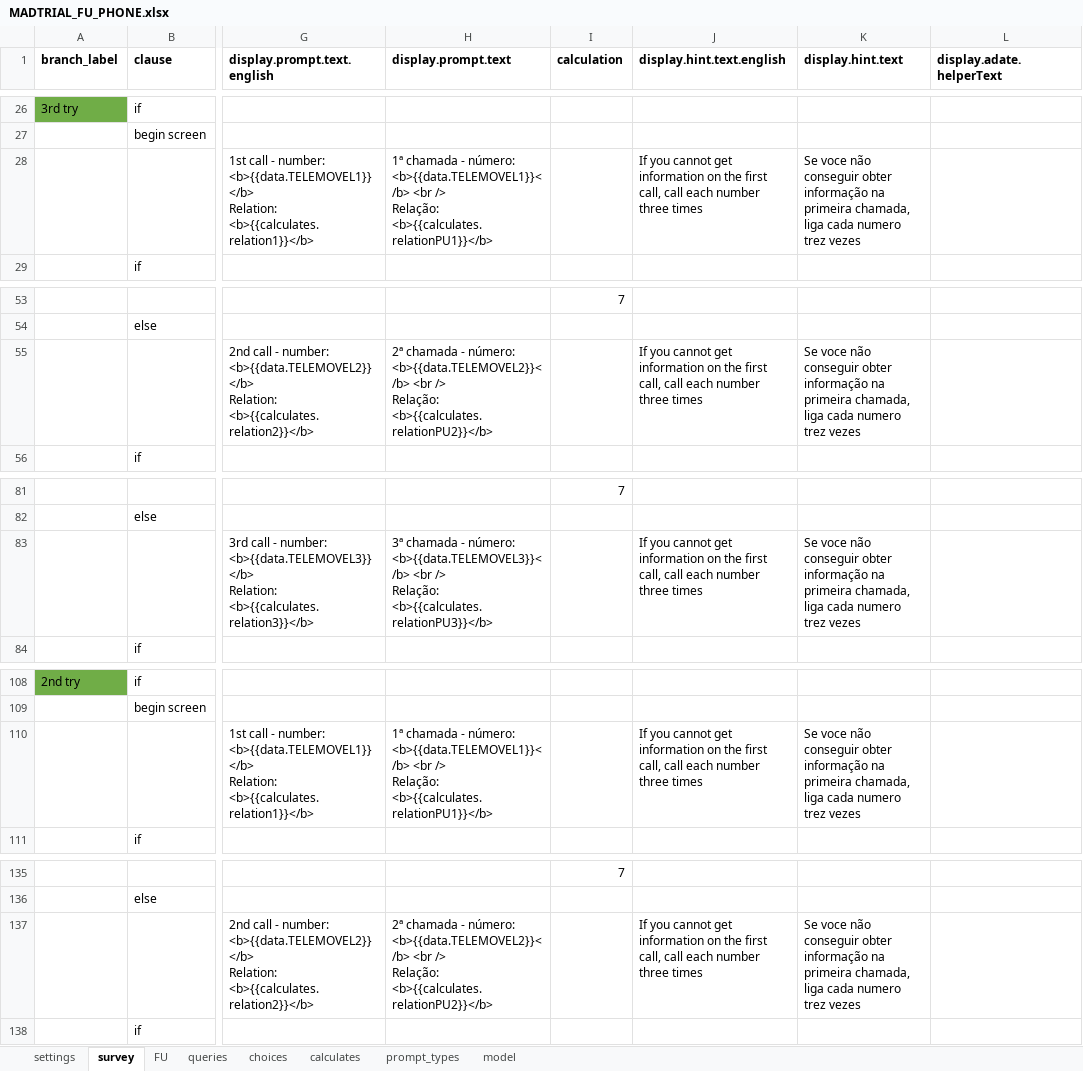
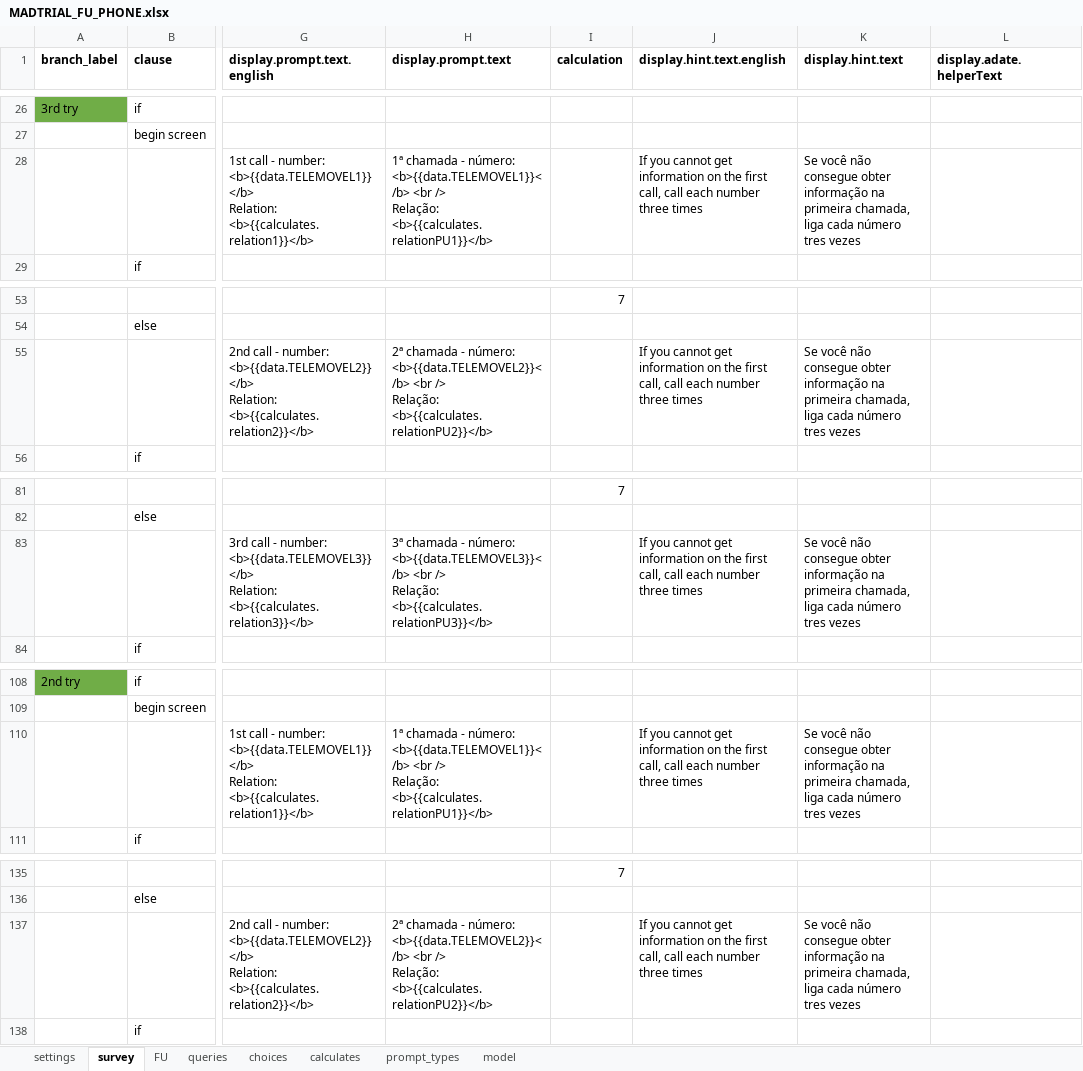
Before and after one commit to BandimHealthProject/MADtrail, an Excel workbook: app/config/tables/MADTRIAL_FU_PHONE/Forms/MADTRIAL_FU_PHONE/MADTRIAL_FU_PHONE.xlsx, sheet survey, drawn as a sheet; only a part is shown, gaps mark what is left out; values as stored, in another font and other column widths than the file's, no borders; the diff covers the shown part only; the diff names each change by its address in the sheet, - before the commit and + after, or states it on an @@ line.

```diff
--- a/app/config/tables/MADTRIAL_FU_PHONE/Forms/MADTRIAL_FU_PHONE/MADTRIAL_FU_PHONE.xlsx (sheet survey)
+++ b/app/config/tables/MADTRIAL_FU_PHONE/Forms/MADTRIAL_FU_PHONE/MADTRIAL_FU_PHONE.xlsx (sheet survey)
-K28 (display.hint.text): Se voce não conseguir obter informação na primeira chamada, liga cada numero trez vezes
+K28 (display.hint.text): Se você não consegue obter informação na primeira chamada, liga cada número tres vezes
-K55 (display.hint.text): Se voce não conseguir obter informação na primeira chamada, liga cada numero trez vezes
+K55 (display.hint.text): Se você não consegue obter informação na primeira chamada, liga cada número tres vezes
-K83 (display.hint.text): Se voce não conseguir obter informação na primeira chamada, liga cada numero trez vezes
+K83 (display.hint.text): Se você não consegue obter informação na primeira chamada, liga cada número tres vezes
-K110 (display.hint.text): Se voce não conseguir obter informação na primeira chamada, liga cada numero trez vezes
+K110 (display.hint.text): Se você não consegue obter informação na primeira chamada, liga cada número tres vezes
-K137 (display.hint.text): Se voce não conseguir obter informação na primeira chamada, liga cada numero trez vezes
+K137 (display.hint.text): Se você não consegue obter informação na primeira chamada, liga cada número tres vezes
```
Also changed, not shown: 4 edited cells elsewhere in this sheet, sheet choices, sheet FU, sheet settings, app/config/tables/MADTRIAL_FU_VIS/Forms/MADTRIAL_FU_VIS/MADTRIAL_FU_VIS.xlsx, app/config/tables/MADTRIAL_INC/Forms/MADTRIAL_INC/MADTRIAL_INC.xlsx, 12 other files.
